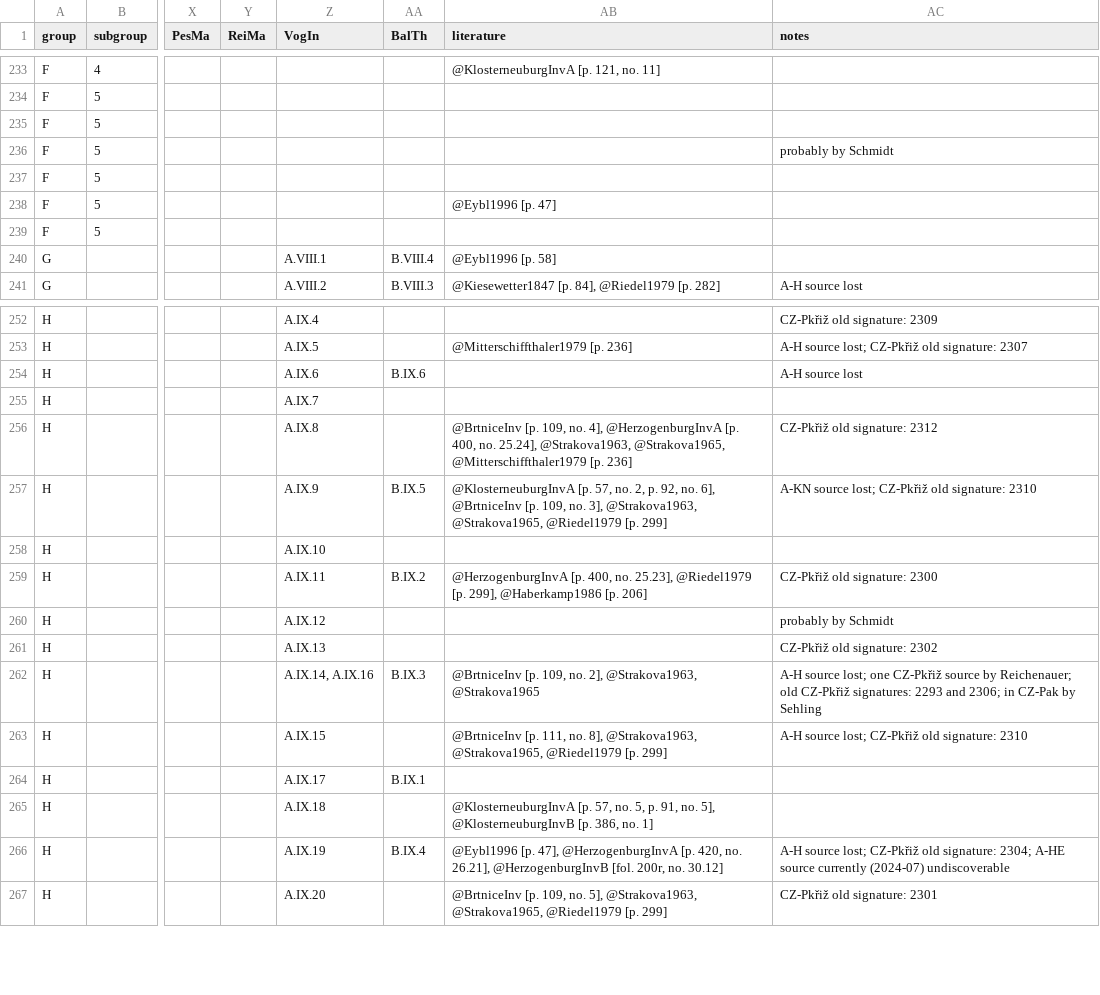
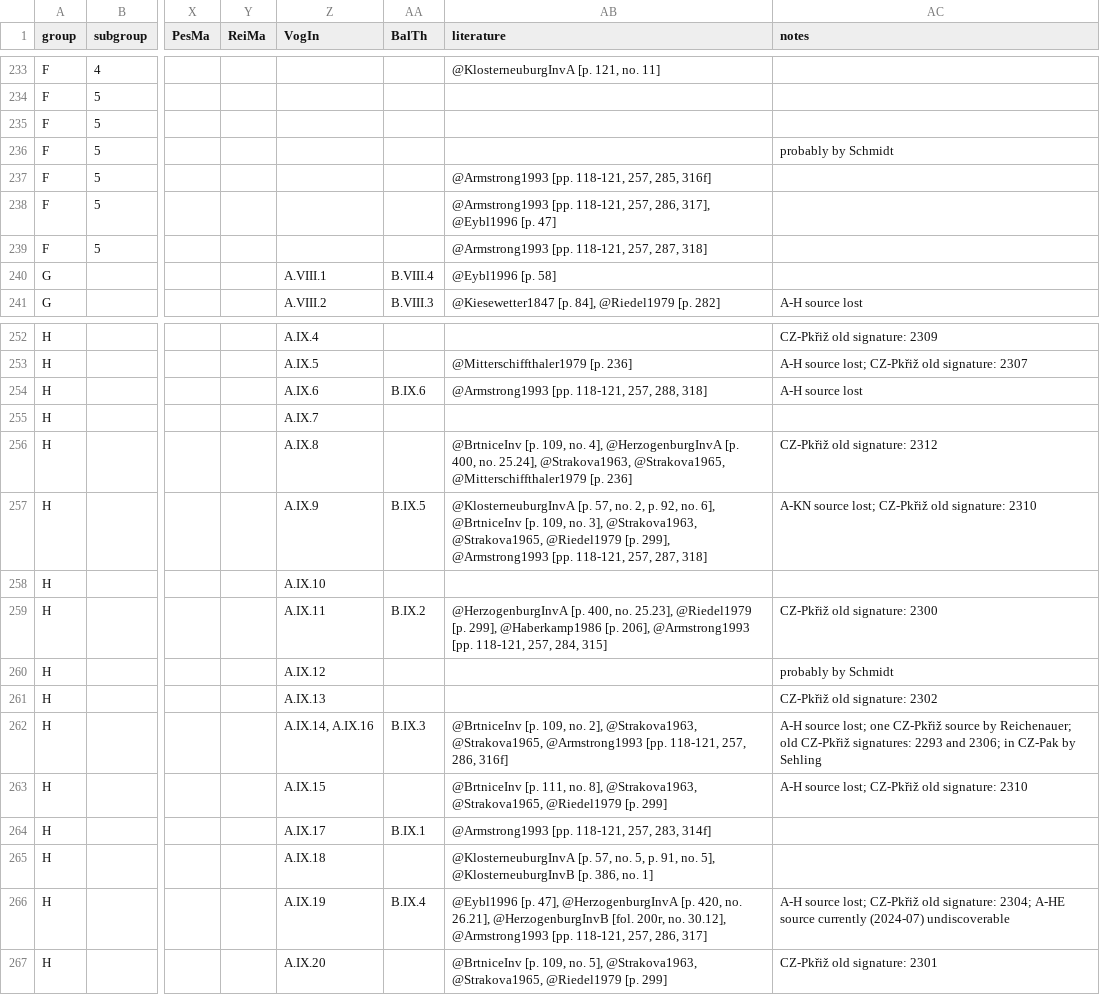
Before and after one commit to edition-esser-skala/tuma-catalogue-of-works, a CSV file: data/catalogue_works.csv, drawn as a sheet; only a part is shown, gaps mark what is left out; the diff names each change by its address in the sheet, - before the commit and + after, or states it on an @@ line.

Commit message:
adds references Armstrong 1993 and Schmid 1901

```diff
--- a/data/catalogue_works.csv
+++ b/data/catalogue_works.csv
-AB237 (literature): (empty)
+AB237 (literature): @Armstrong1993 [pp. 118-121, 257, 285, 316f]
-AB238 (literature): @Eybl1996 [p. 47]
+AB238 (literature): @Armstrong1993 [pp. 118-121, 257, 286, 317], @Eybl1996 [p. 47]
-AB239 (literature): (empty)
+AB239 (literature): @Armstrong1993 [pp. 118-121, 257, 287, 318]
-AB254 (literature): (empty)
+AB254 (literature): @Armstrong1993 [pp. 118-121, 257, 288, 318]
-AB257 (literature): …@Riedel1979 [p. 299]
+AB257 (literature): …@Riedel1979 [p. 299], @Armstrong1993 [pp. 118-121, 257, 287, 318]
-AB259 (literature): …@Haberkamp1986 [p. 206]
+AB259 (literature): …@Haberkamp1986 [p. 206], @Armstrong1993 [pp. 118-121, 257, 284, 315]
-AB262 (literature): …2], @Strakova1963, @Strakova1965
+AB262 (literature): …2], @Strakova1963, @Strakova1965, @Armstrong1993 [pp. 118-121, 257, 286, 316f]
-AB264 (literature): (empty)
+AB264 (literature): @Armstrong1993 [pp. 118-121, 257, 283, 314f]
-AB266 (literature): …200r, no. 30.12]
+AB266 (literature): …200r, no. 30.12], @Armstrong1993 [pp. 118-121, 257, 286, 317]
```
Also changed, not shown: 4 other files.
